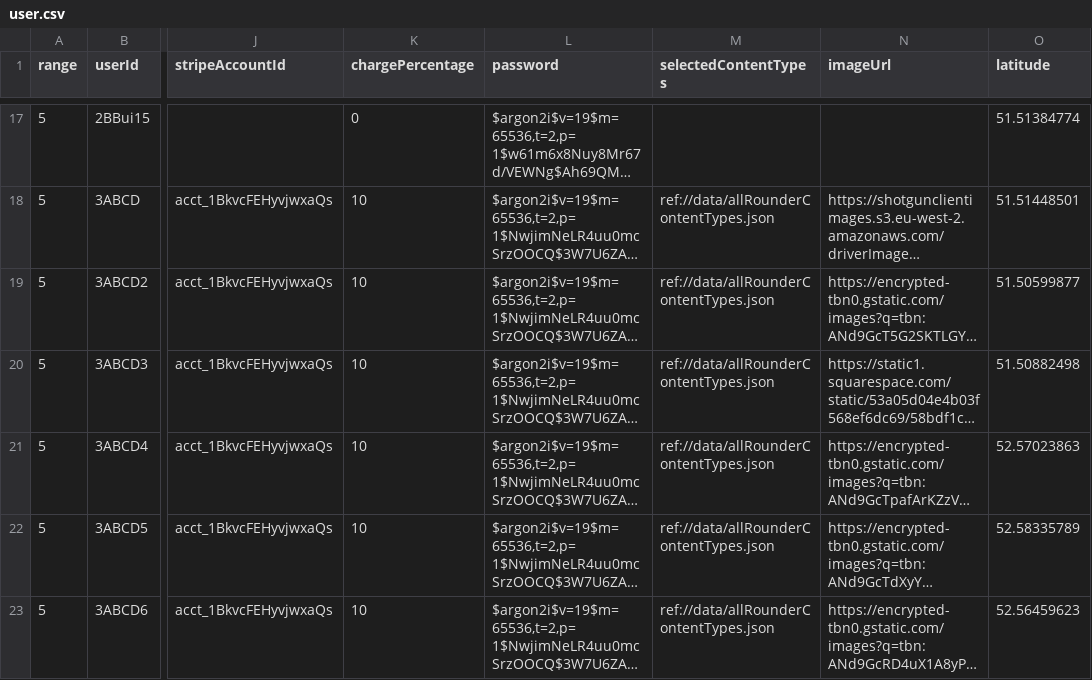
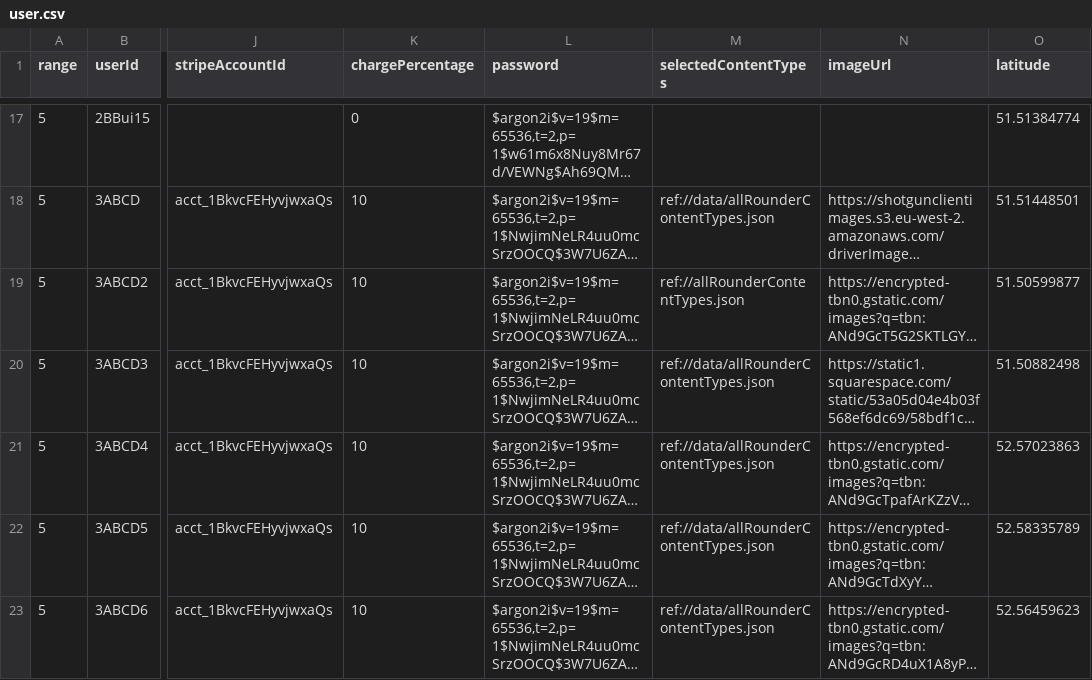
Before and after one commit to GmeduoyeClaymore/viewserver, a CSV file: viewserver-shotgun/src/main/resources/data/user.csv, drawn as a sheet; only a part is shown, gaps mark what is left out; long unchanged cells end in …; the diff names each change by its address in the sheet, - before the commit and + after, or states it on an @@ line.

Commit message:
Work on the customer order detail

```diff
--- a/viewserver-shotgun/src/main/resources/data/user.csv
+++ b/viewserver-shotgun/src/main/resources/data/user.csv
-M19 (selectedContentTypes): ref://data/allRounderContentTypes.json
+M19 (selectedContentTypes): ref://allRounderContentTypes.json
```
Also changed, not shown: 23 other files.
